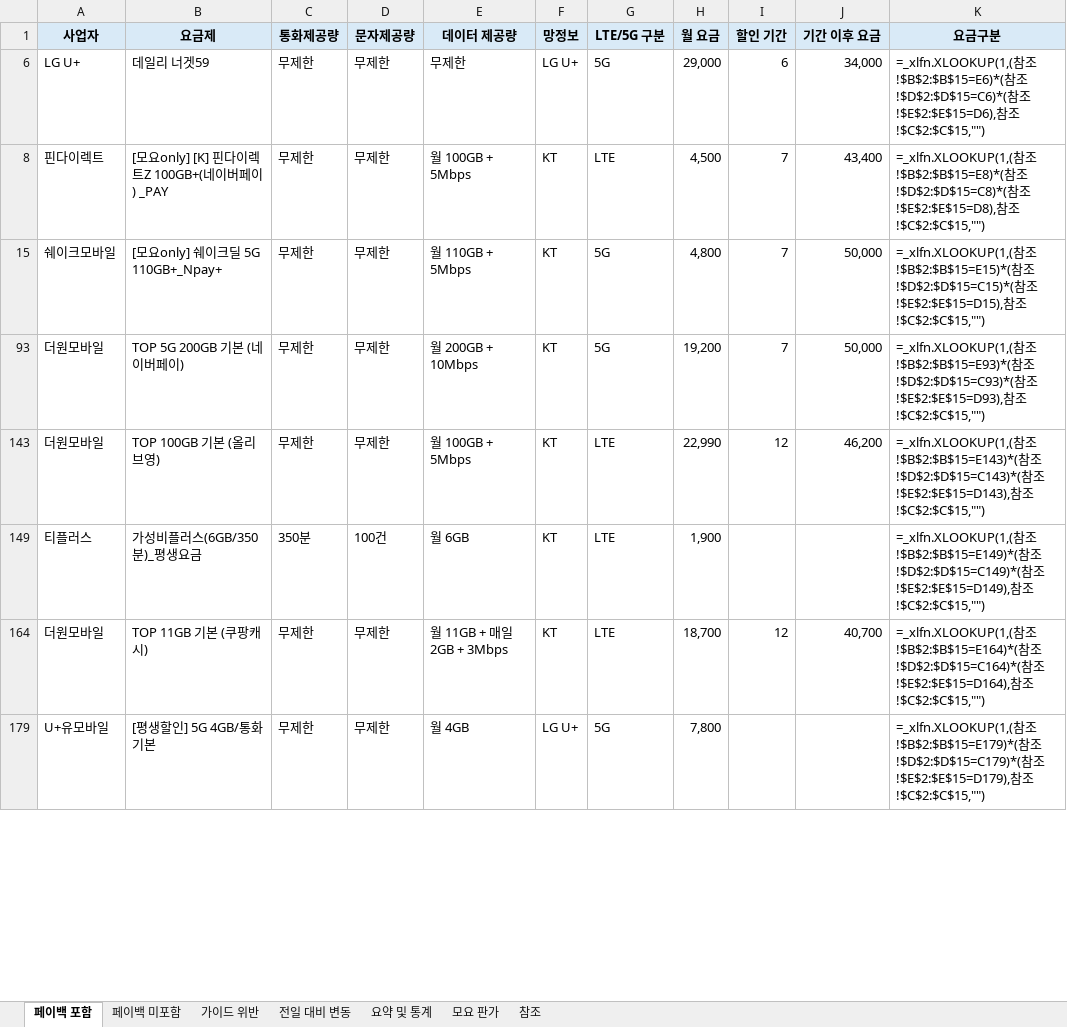
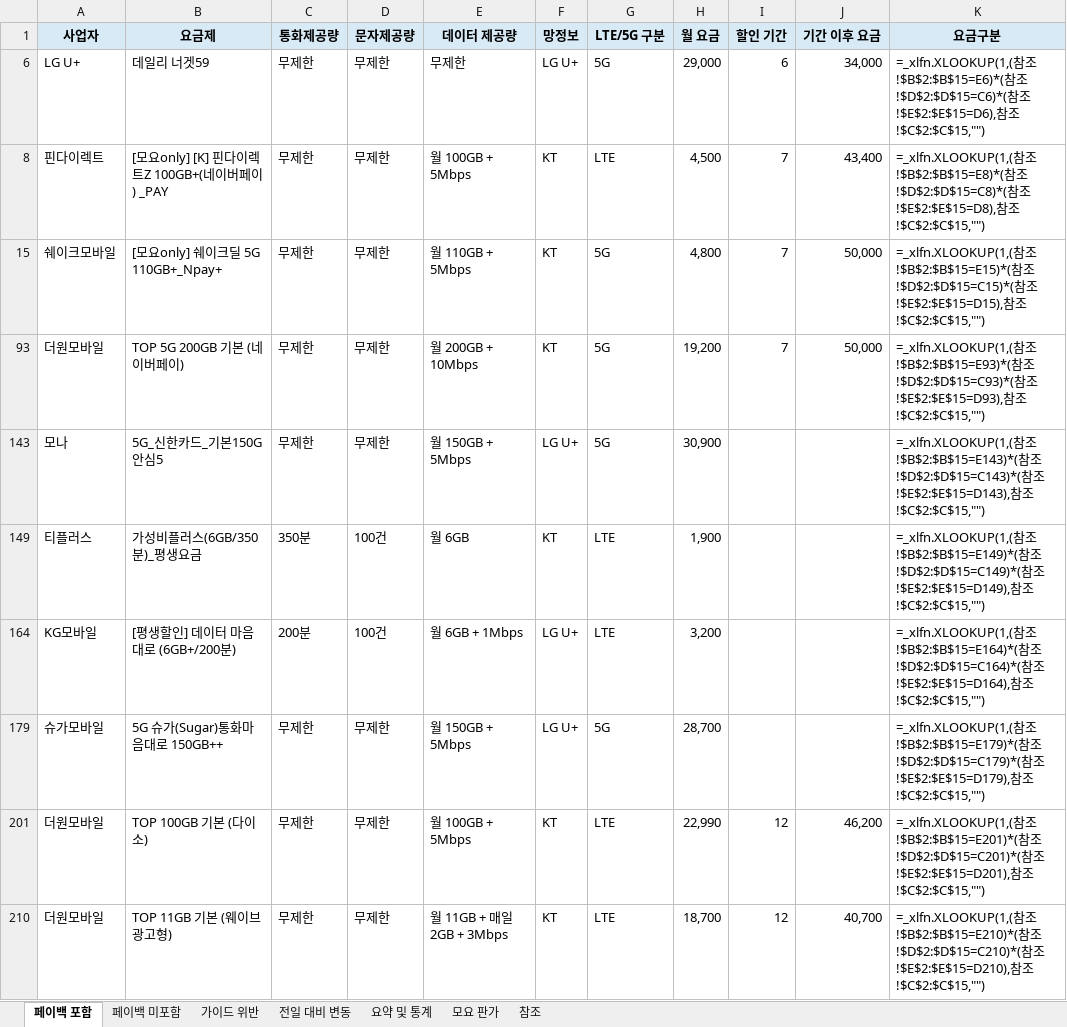
Before and after one commit to kjch444-sketchs/moyoplan-crawler, an Excel workbook: moyoplan_parsed_plans.xlsx, sheet 페이백 포함, drawn as a sheet; only a part is shown; values as stored, in another font and other column widths than the file's, no borders; formulas without a stored value are shown as written; removed rows and columns are numbered as before the commit, all else as after; the diff covers the shown part only; the diff names each change by its address in the sheet, - before the commit and + after, or states it on an @@ line.

```diff
--- a/moyoplan_parsed_plans.xlsx (sheet 페이백 포함)
+++ b/moyoplan_parsed_plans.xlsx (sheet 페이백 포함)
-row 143: 더원모바일 | TOP 100GB 기본 (올리브영) | 무제한 | 무제한 | 월 100GB + 5Mbps | KT | LTE | 22,990 | 12 | 46,200 | =_xlfn.XLOOKUP(1,(참조!$B$2:$B$15=E143)*(참조!$D$2:$D$15=C143)*(참조!$E$2:$E$15=D143),참조!$C$2:$C$15,"")
+row 143: 모나 | 5G_신한카드_기본150G안심5 | 무제한 | 무제한 | 월 150GB + 5Mbps | LG U+ | 5G | 30,900 |  |  | =_xlfn.XLOOKUP(1,(참조!$B$2:$B$15=E143)*(참조!$D$2:$D$15=C143)*(참조!$E$2:$E$15=D143),참조!$C$2:$C$15,"")
+row 164: KG모바일 | [평생할인] 데이터 마음대로 (6GB+/200분) | 200분 | 100건 | 월 6GB + 1Mbps | LG U+ | LTE | 3,200 |  |  | =_xlfn.XLOOKUP(1,(참조!$B$2:$B$15=E164)*(참조!$D$2:$D$15=C164)*(참조!$E$2:$E$15=D164),참조!$C$2:$C$15,"")
+row 179: 슈가모바일 | 5G 슈가(Sugar)통화마음대로 150GB++ | 무제한 | 무제한 | 월 150GB + 5Mbps | LG U+ | 5G | 28,700 |  |  | =_xlfn.XLOOKUP(1,(참조!$B$2:$B$15=E179)*(참조!$D$2:$D$15=C179)*(참조!$E$2:$E$15=D179),참조!$C$2:$C$15,"")
+row 201: 더원모바일 | TOP 100GB 기본 (다이소) | 무제한 | 무제한 | 월 100GB + 5Mbps | KT | LTE | 22,990 | 12 | 46,200 | =_xlfn.XLOOKUP(1,(참조!$B$2:$B$15=E201)*(참조!$D$2:$D$15=C201)*(참조!$E$2:$E$15=D201),참조!$C$2:$C$15,"")
-B210 (요금제): TOP 11GB 기본 (쿠팡캐시)
+B210 (요금제): TOP 11GB 기본 (웨이브 광고형)
-K210 (요금구분): …참조!$B$2:$B$15=E164)*(참조!$D$2:$D$15=C164)*(참조!$E$2:$E$15=D164),참조…
+K210 (요금구분): …참조!$B$2:$B$15=E210)*(참조!$D$2:$D$15=C210)*(참조!$E$2:$E$15=D210),참조…
-row 179: U+유모바일 | [평생할인] 5G 4GB/통화기본 | 무제한 | 무제한 | 월 4GB | LG U+ | 5G | 7,800 |  |  | =_xlfn.XLOOKUP(1,(참조!$B$2:$B$15=E179)*(참조!$D$2:$D$15=C179)*(참조!$E$2:$E$15=D179),참조!$C$2:$C$15,"")
```
Also changed, not shown: 16 added rows, 18 removed rows and 5 edited cells elsewhere in this sheet, sheet 전일 대비 변동, sheet 요약 및 통계, sheet 페이백 미포함, hidden cells.
